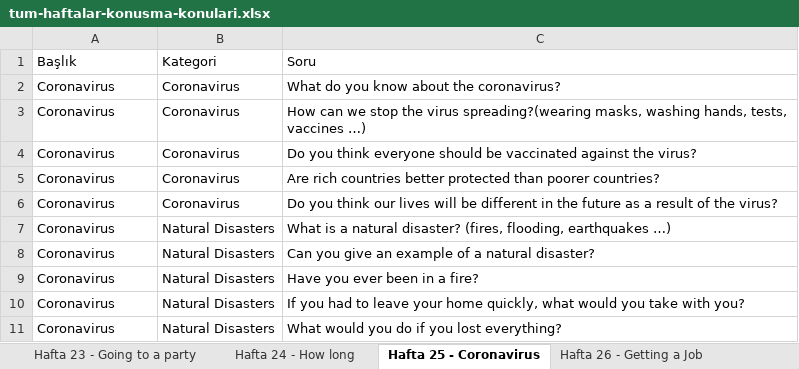
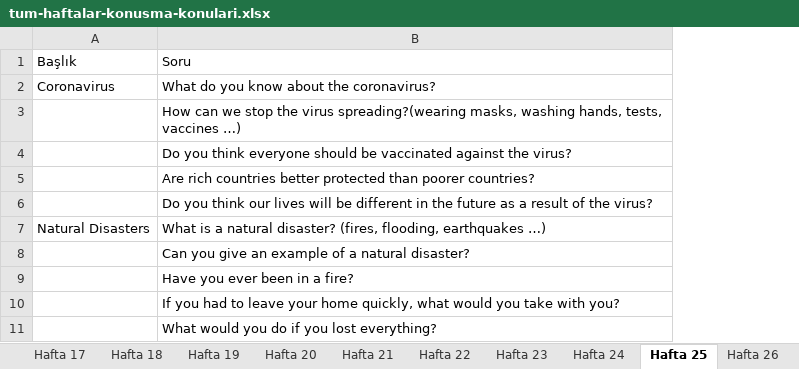
Before and after one commit to mehmetkadriumay/TWBWebsite, an Excel workbook: tum-haftalar-konusma-konulari.xlsx, sheet Hafta 25, drawn as a sheet; values as stored, in another font and other column widths than the file's, no borders; the diff names each change by its address in the sheet, - before the commit and + after, or states it on an @@ line.

```diff
--- a/tum-haftalar-konusma-konulari.xlsx (sheet Hafta 25)
+++ b/tum-haftalar-konusma-konulari.xlsx (sheet Hafta 25)
-sheet tab: Hafta 23 - Going to a party
+sheet tab: Hafta 23
-sheet tab: Hafta 24 - How long
+sheet tab: Hafta 24
-sheet tab: Hafta 25 - Coronavirus
+sheet tab: Hafta 25
-sheet tab: Hafta 26 - Getting a Job
+sheet tab: Hafta 26
-column B, rows 1-11: Kategori | Coronavirus | Coronavirus | Coronavirus | Coronavirus | Coronavirus | Natural Disasters | Natural Disasters | Natural Disasters | Natural Disasters | Natural Disasters
-A3:A6: Coronavirus
+A3:A6: (empty)
-A7: Coronavirus
+A7: Natural Disasters
-A8:A11: Coronavirus
+A8:A11: (empty)
```
Also changed, not shown: sheet Hafta 1, sheet Hafta 5, sheet Hafta 26, sheet Hafta 2, sheet Hafta 16, sheet Hafta 10, 20 more sheets, other sheet tabs, konusma-konulari-sablon.xlsx, 12 other files.
